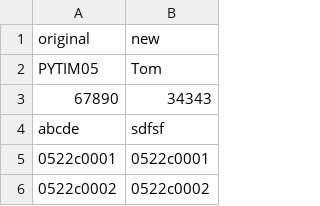
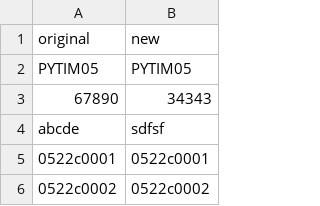
Before and after one commit to mdw-nl/medical-imaging-platform, a CSV file: services/dicom-ingest/recipes/patient_lookup.csv, drawn as a sheet; only a part is shown.

```diff
--- a/services/dicom-ingest/recipes/patient_lookup.csv
+++ b/services/dicom-ingest/recipes/patient_lookup.csv
@@ -1,3 +1,3 @@
 original,new
-PYTIM05,Tom
+PYTIM05,PYTIM05
 67890,34343
```
Also changed, not shown: 1 other file.
